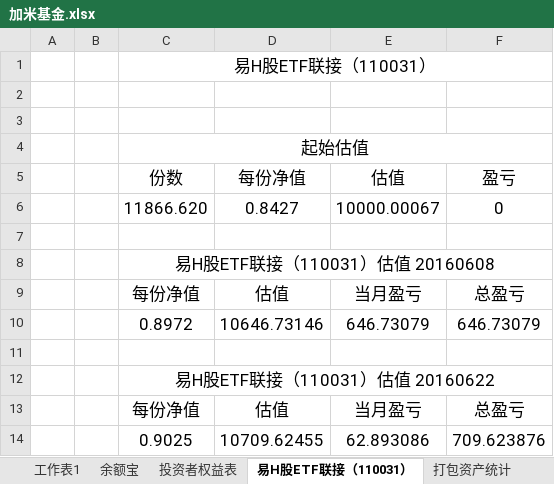
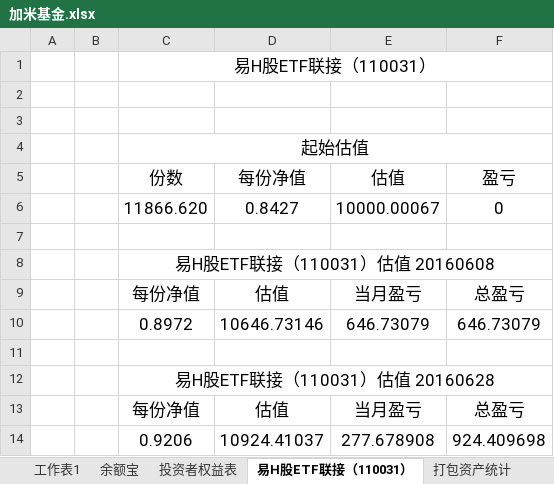
Before and after one commit to randliu/tractionrec, an Excel workbook: 加米基金.xlsx, sheet 易H股ETF联接（110031）, drawn as a sheet; values as stored, in another font and other column widths than the file's, no borders; removed rows and columns are numbered as before the commit, all else as after; the diff names each change by its address in the sheet, - before the commit and + after, or states it on an @@ line.

```diff
--- a/加米基金.xlsx (sheet 易H股ETF联接（110031）)
+++ b/加米基金.xlsx (sheet 易H股ETF联接（110031）)
-C12 (份数): 易H股ETF联接（110031）估值 20160622
+C12 (份数): 易H股ETF联接（110031）估值 20160628
-row 14:  |  | 0.9025 | 10709.62455 | 62.893086 | 709.623876
+row 14:  |  | 0.9206 | 10924.41037 | 277.678908 | 924.409698
```
Also changed, not shown: sheet 投资者权益表, sheet 打包资产统计, sheet 资产结构, sheet 余额宝, other sheet tabs, 记录.xlsx.
